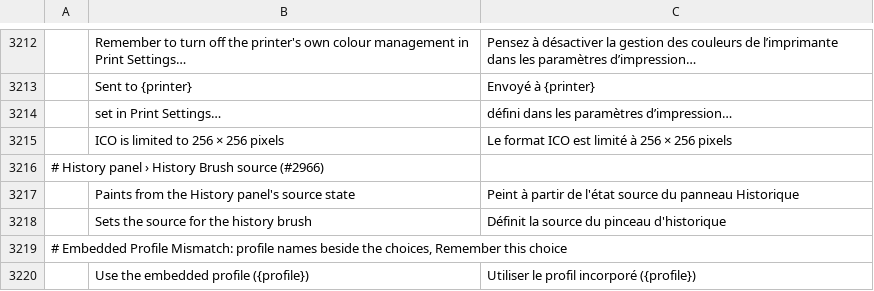
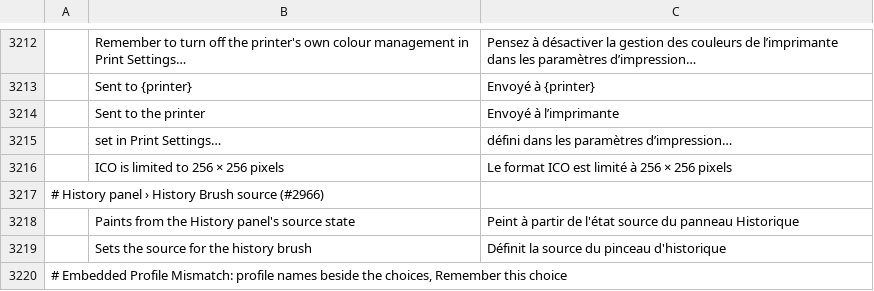
Before and after one commit to ZyntaaX/photocraft, a TSV file: crates/ui-egui/src/i18n/fr.tsv, drawn as a sheet; only a part is shown, gaps mark what is left out; the shorter side is filled out with more unchanged rows; the diff names each change by its address in the sheet, - before the commit and + after, or states it on an @@ line.

```diff
--- a/crates/ui-egui/src/i18n/fr.tsv
+++ b/crates/ui-egui/src/i18n/fr.tsv
+row 3214:  | Sent to the printer | Envoyé à l’imprimante
```
Also changed, not shown: crates/ui-egui/src/i18n/el.tsv, crates/ui-egui/src/i18n/ja.tsv, 18 other files.
